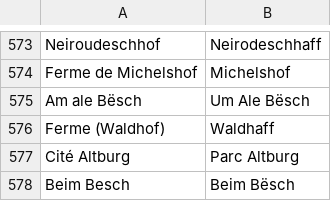
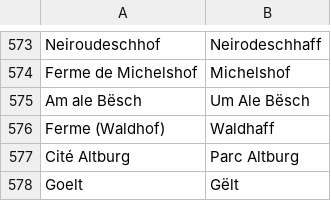
Before and after one commit to osmlu/csventrifuge, a CSV file: rules/luxembourg_addresses/rue.csv, drawn as a sheet; only a part is shown, gaps mark what is left out; removed rows and columns are numbered as before the commit, all else as after; the diff names each change by its address in the sheet, - before the commit and + after, or states it on an @@ line.

Commit message:
Name as on sign

```diff
--- a/rules/luxembourg_addresses/rue.csv
+++ b/rules/luxembourg_addresses/rue.csv
-row 578: Beim Besch | Beim Bësch
+row 578: Goelt | Gëlt
```
